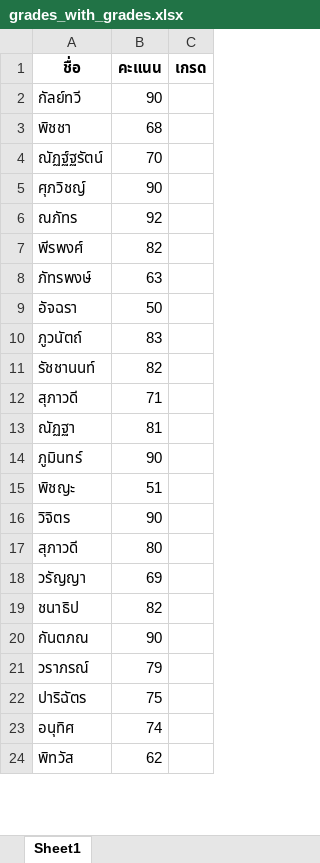
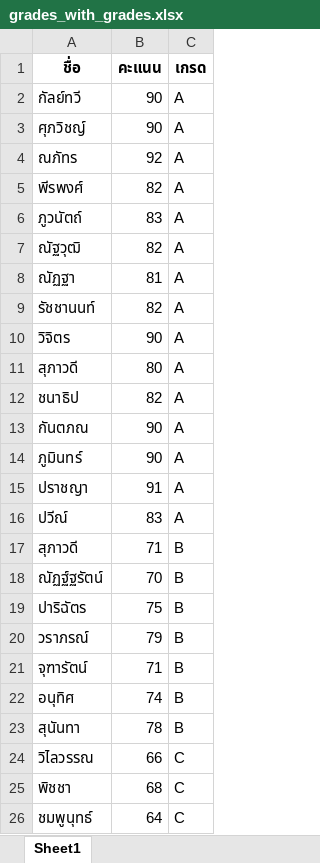
Before and after one commit to one1yean2/Botnoi-Basic, an Excel workbook: First Day Assignment/grades_with_grades.xlsx, sheet Sheet1, drawn as a sheet; only a part is shown; values as stored, in another font and other column widths than the file's, no borders; removed rows and columns are numbered as before the commit, all else as after; the diff covers the shown part only; the diff names each change by its address in the sheet, - before the commit and + after, or states it on an @@ line.

```diff
--- a/First Day Assignment/grades_with_grades.xlsx (sheet Sheet1)
+++ b/First Day Assignment/grades_with_grades.xlsx (sheet Sheet1)
-C2 (เกรด): (empty)
+C2 (เกรด): A
-row 3: พิชชา | 68
-row 4: ณัฏฐ์ฐรัตน์ | 70
-C3:C5 (เกรด): (empty)
+C3:C5 (เกรด): A
-row 8: ภัทรพงษ์ | 63
-row 9: อัจฉรา | 50
-C6 (เกรด): (empty)
+C6 (เกรด): A
-row 11: รัชชานนท์ | 82
-row 12: สุภาวดี | 71
+row 7: ณัฐวุฒิ | 82 | A
-C8 (เกรด): (empty)
+C8 (เกรด): A
-row 14: ภูมินทร์ | 90
-row 15: พิชญะ | 51
+row 9: รัชชานนท์ | 82 | A
-C10:C11 (เกรด): (empty)
+C10:C11 (เกรด): A
-row 18: วรัญญา | 69
-C12:C13 (เกรด): (empty)
+C12:C13 (เกรด): A
-row 21: วราภรณ์ | 79
+row 14: ภูมินทร์ | 90 | A
+row 15: ปราชญา | 91 | A
+row 16: ปวีณ์ | 83 | A
+row 17: สุภาวดี | 71 | B
+row 18: ณัฏฐ์ฐรัตน์ | 70 | B
-C19 (เกรด): (empty)
+C19 (เกรด): B
+row 20: วราภรณ์ | 79 | B
+row 21: จุฑารัตน์ | 71 | B
-C22 (เกรด): (empty)
+C22 (เกรด): B
-row 24: พิทวัส | 62
+row 23: สุนันทา | 78 | B
+row 24: วิไลวรรณ | 66 | C
+row 25: พิชชา | 68 | C
+row 26: ชมพูนุทธ์ | 64 | C
```
Also changed, not shown: 16 added rows, 18 removed rows and 9 edited cells elsewhere in this sheet, 18 other files.
